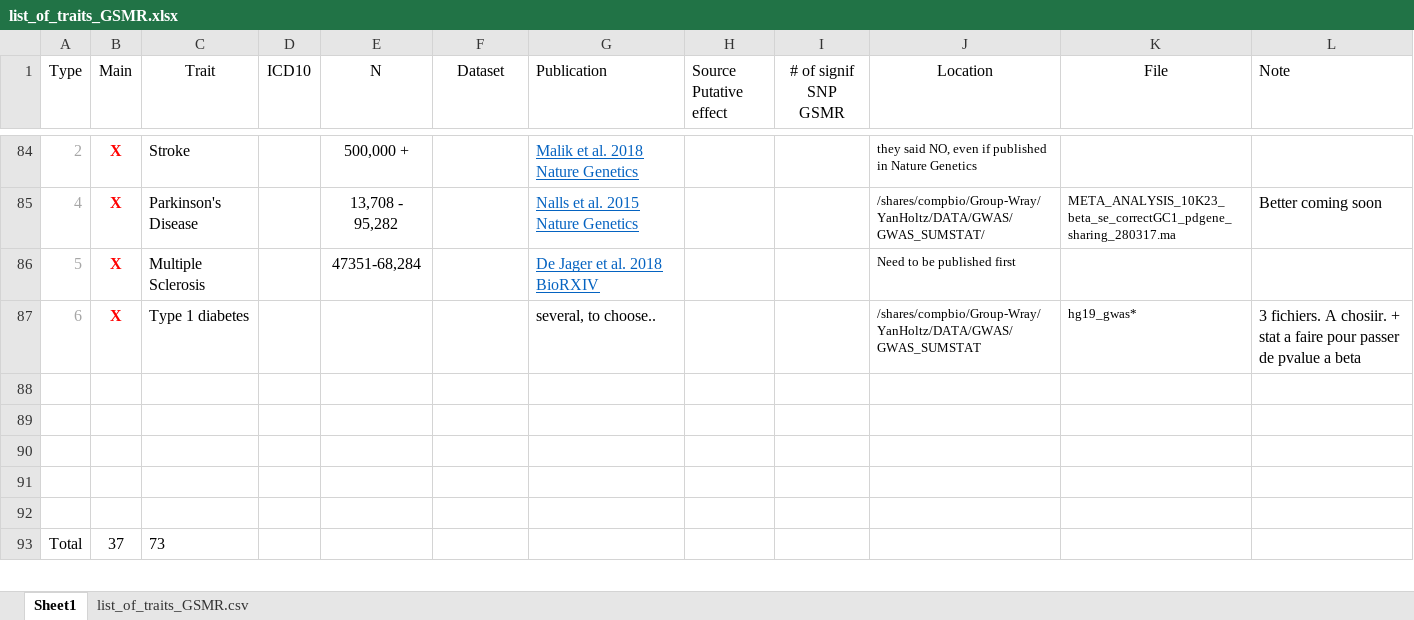
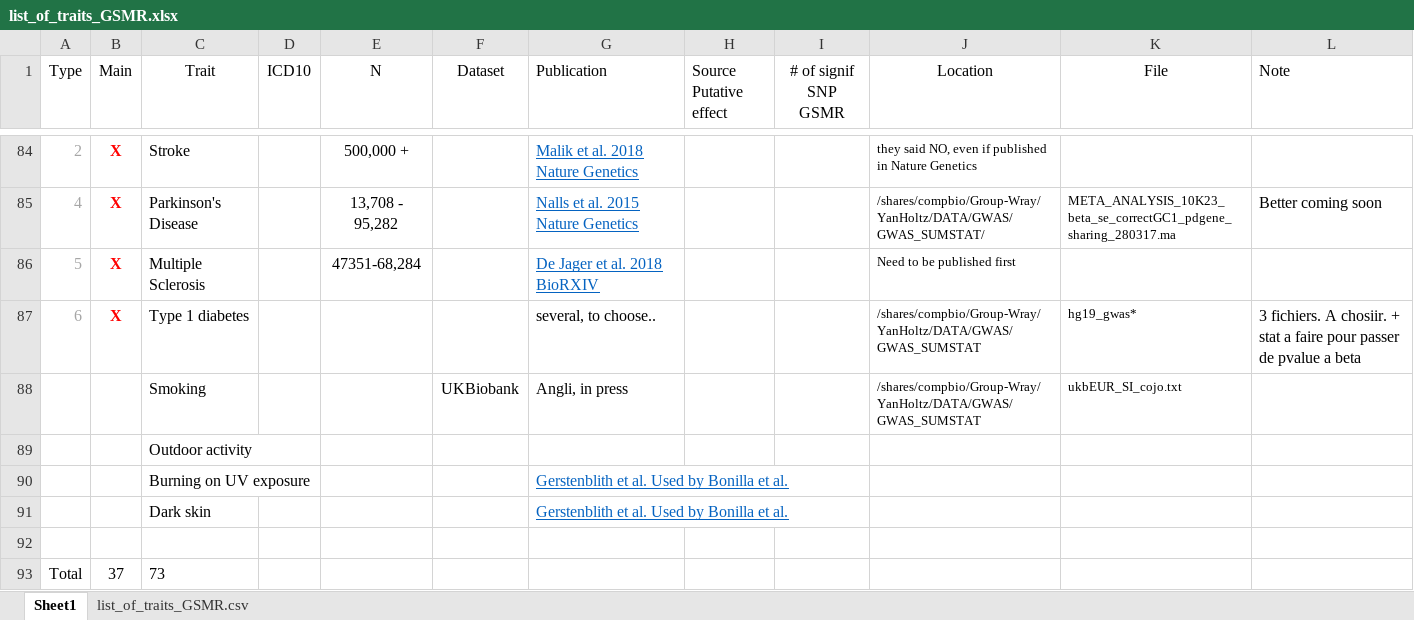
Before and after one commit to holtzy/JM-GWAS, an Excel workbook: 0_DATA/list_of_traits_GSMR.xlsx, sheet Sheet1, drawn as a sheet; only a part is shown, gaps mark what is left out; values as stored, in another font and other column widths than the file's, no borders; the diff names each change by its address in the sheet, - before the commit and + after, or states it on an @@ line.

Commit message:
MtCOJO smoke + BMI OK

```diff
--- a/0_DATA/list_of_traits_GSMR.xlsx (sheet Sheet1)
+++ b/0_DATA/list_of_traits_GSMR.xlsx (sheet Sheet1)
-row 88: (empty)
+row 88:  |  | Smoking |  |  | UKBiobank | Angli, in press |  |  | /shares/compbio/Group-Wray/YanHoltz/DATA/GWAS/GWAS_SUMSTAT | ukbEUR_SI_cojo.txt
-C89 (Trait): (empty)
+C89 (Trait): Outdoor activity
-row 90: (empty)
+row 90:  |  | Burning on UV exposure |  |  |  | Gerstenblith et al. Used by Bonilla et al.
-row 91: (empty)
+row 91:  |  | Dark skin |  |  |  | Gerstenblith et al. Used by Bonilla et al.
```
Also changed, not shown: 13 other files.
